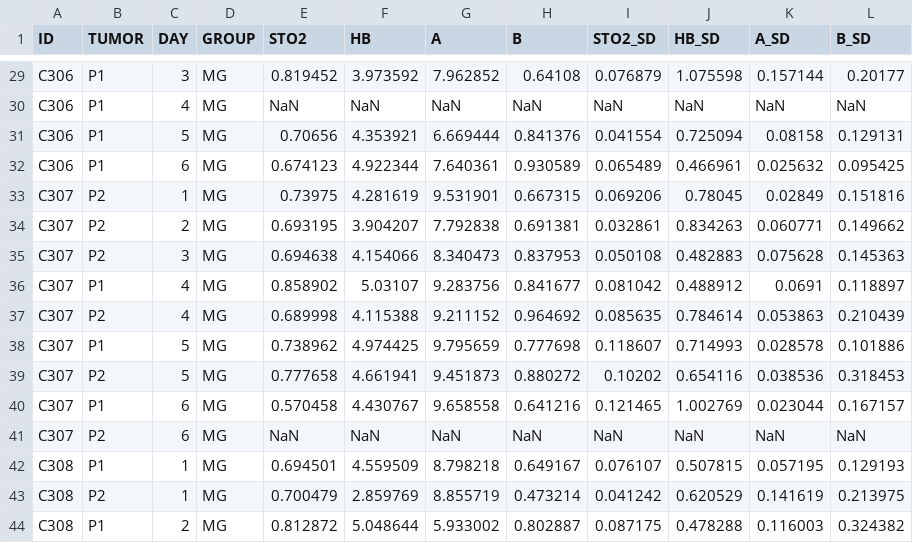
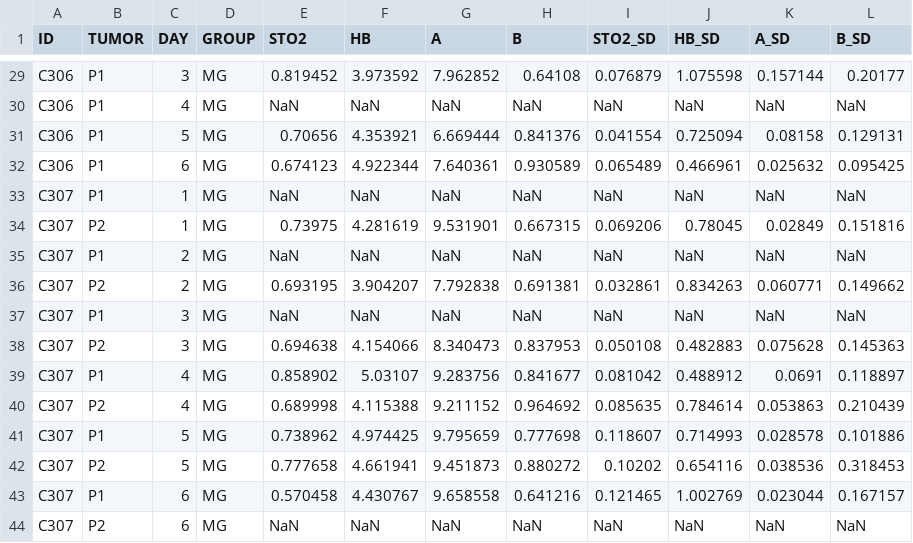
Before and after one commit to aimundo/polyp_analysis, a CSV file: Extraction_2020_Cohort.csv, drawn as a sheet; only a part is shown, gaps mark what is left out; the shorter side is filled out with more unchanged rows; the diff covers the shown part only; the diff names each change by its address in the sheet, - before the commit and + after, or states it on an @@ line.

```diff
--- a/Extraction_2020_Cohort.csv
+++ b/Extraction_2020_Cohort.csv
+row 33: C307 | P1 | 1 | MG | NaN | NaN | NaN | NaN | NaN | NaN | NaN | NaN
+row 35: C307 | P1 | 2 | MG | NaN | NaN | NaN | NaN | NaN | NaN | NaN | NaN
+row 37: C307 | P1 | 3 | MG | NaN | NaN | NaN | NaN | NaN | NaN | NaN | NaN
```
Also changed, not shown: 11 added rows and 1 edited cell elsewhere in this file, 16 other files.
